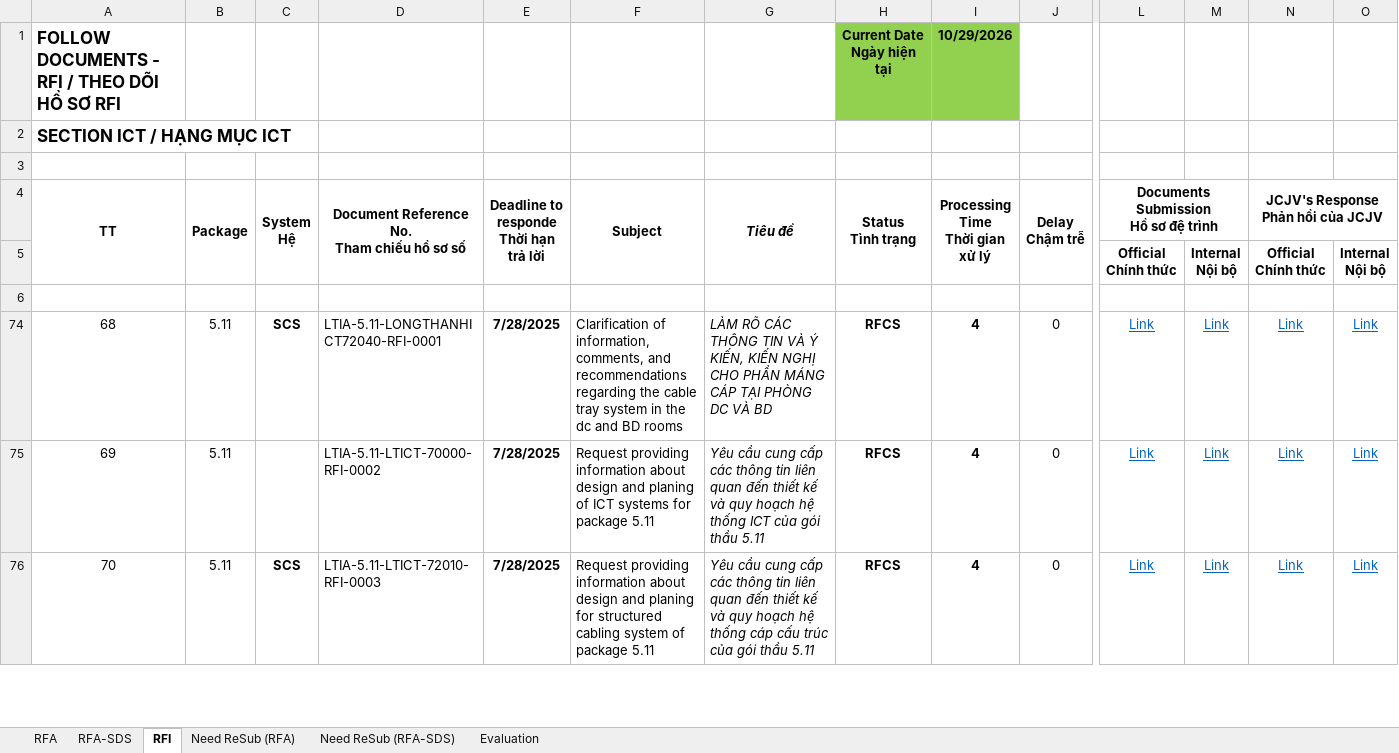
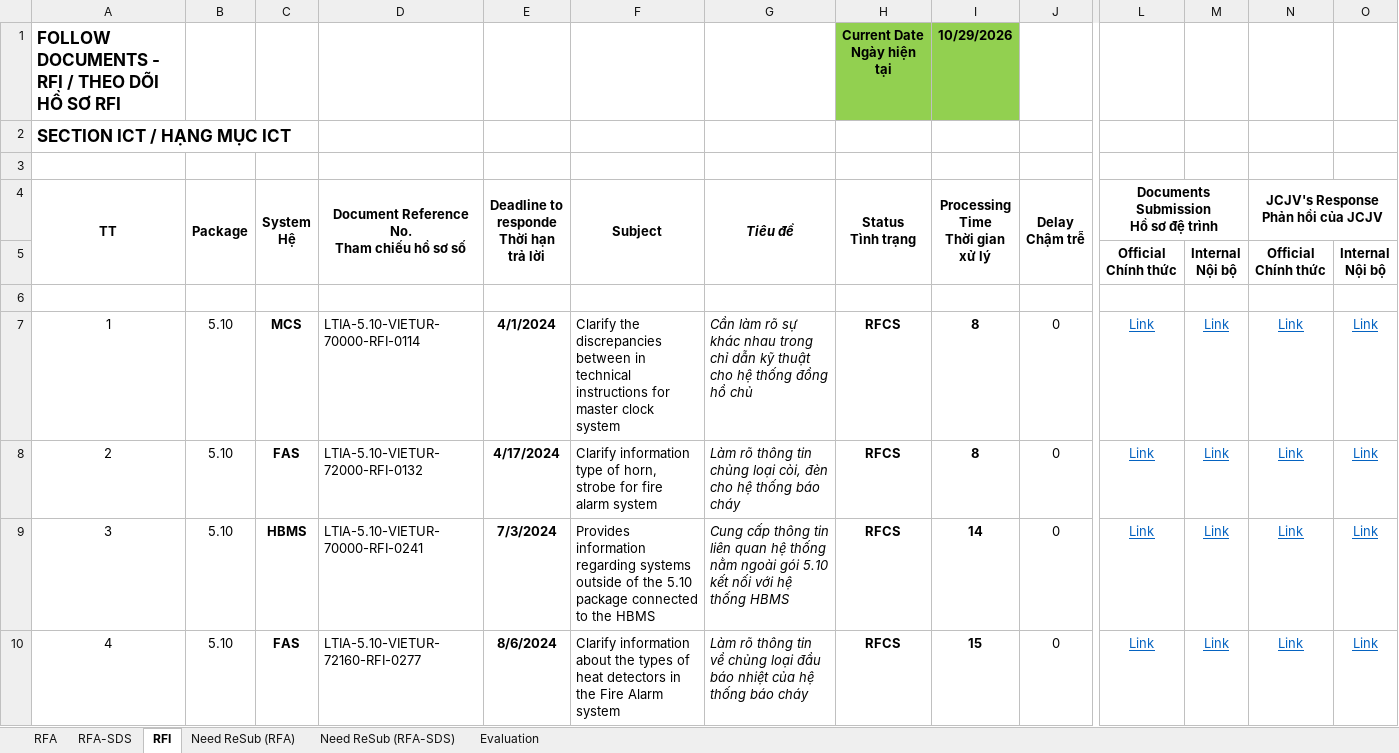
Before and after one commit to Shi-49-94-444-4444/ltia-ict-dashboard, an Excel workbook: ICT-RFA-RFI-lists-New.xlsx, sheet RFI, drawn as a sheet; only a part is shown, gaps mark what is left out; the shorter side is filled out with more unchanged rows; values as stored, in another font and other column widths than the file's, no borders; conditional formats not drawn; rows hold the shown columns only; the diff covers the shown part only; the diff names each change by its address in the sheet, - before the commit and + after, or states it on an @@ line.

Commit message:
Auto-sync Excel 2026-10-29 15:11:54

```diff
--- a/ICT-RFA-RFI-lists-New.xlsx (sheet RFI)
+++ b/ICT-RFA-RFI-lists-New.xlsx (sheet RFI)
@@ row 7 unhidden: 1 | 5.10 | MCS | LTIA-5.10-VIETUR-70000-RFI-0114 | 4/1/2024 | Clarify the discrepancies between in technical instructions for master clock system | Cần làm rõ sự khác nhau trong chỉ dẫn kỹ thuật cho hệ thống đồng hồ chủ | RFCS | 8 | 0 | Link | Link | Link | Link @@
@@ row 8 unhidden: 2 | 5.10 | FAS | LTIA-5.10-VIETUR-72000-RFI-0132 | 4/17/2024 | Clarify information type of horn, strobe for fire alarm system | Làm rõ thông tin chủng loại còi, đèn cho hệ thống báo cháy | RFCS | 8 | 0 | Link | Link | Link | Link @@
@@ row 9 unhidden: 3 | 5.10 | HBMS | LTIA-5.10-VIETUR-70000-RFI-0241 | 7/3/2024 | Provides information regarding systems outside of the 5.10 package connected to the HBMS | Cung cấp thông tin liên quan hệ thống nằm ngoài gói 5.10 kết nối với hệ thống HBMS | RFCS | 14 | 0 | Link | Link | Link | Link @@
@@ row 10 unhidden: 4 | 5.10 | FAS | LTIA-5.10-VIETUR-72160-RFI-0277 | 8/6/2024 | Clarify information about the types of heat detectors in the Fire Alarm system | Làm rõ thông tin về chủng loại đầu báo nhiệt của hệ thống báo cháy | RFCS | 15 | 0 | Link | Link | Link | Link @@
```
Also changed, not shown: 1 added row, 69 hidden or unhidden rows and 6 edited cells elsewhere in this sheet, sheet RFA-SDS, sheet Need ReSub (RFA), sheet RFA, sheet Evaluation, 1 other file.
